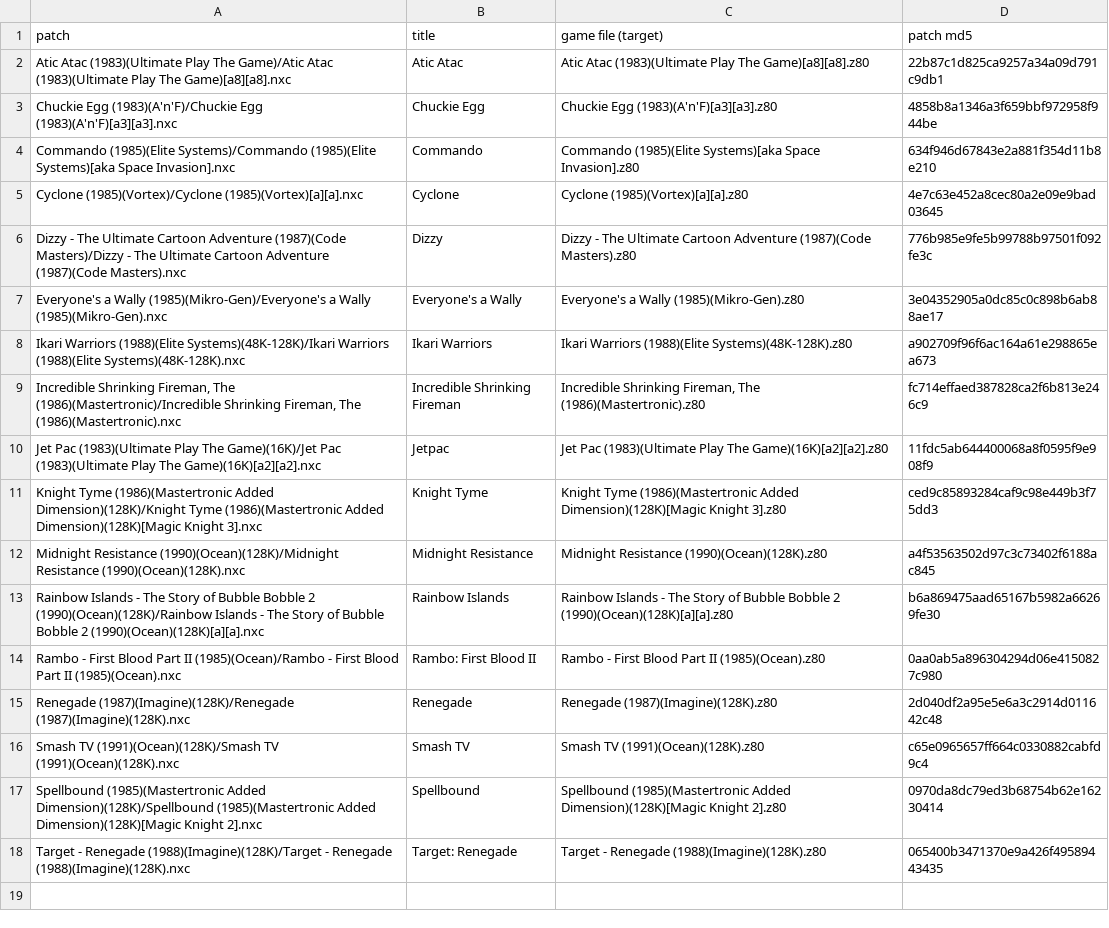
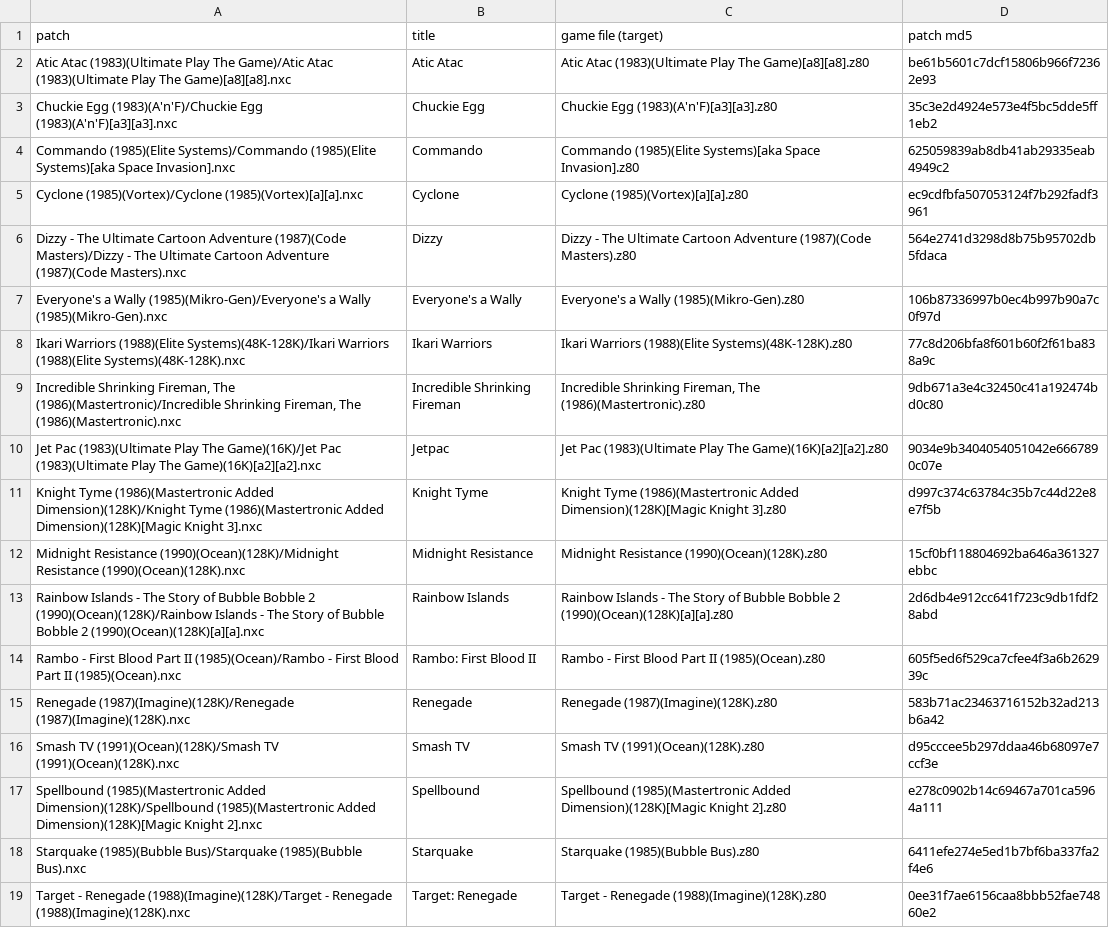
Before and after one commit to jattree/nxc, a TSV file: patches/manifest.tsv, drawn as a sheet; addresses are those after the commit; the diff names each change by its address in the sheet, - before the commit and + after, or states it on an @@ line.

Commit message:
feat: version 1.0 on every patch, and add Starquake
Each published patch now carries INF1 version 1.0, shown on its menu's Patch: row and in its
.nfo; the builds are byte-identical to before. Starquake (Bubble Bus, 1985) joins them: no
outline, and the whole alt ROM image written, which fixed a crash on its define-keys
screen. The .nfo files and patches/README.txt describe the new card setup.

```diff
--- a/patches/manifest.tsv
+++ b/patches/manifest.tsv
-D2 (patch md5): 22b87c1d825ca9257a34a09d791c9db1
+D2 (patch md5): be61b5601c7dcf15806b966f72362e93
-D3 (patch md5): 4858b8a1346a3f659bbf972958f944be
+D3 (patch md5): 35c3e2d4924e573e4f5bc5dde5ff1eb2
-D4 (patch md5): 634f946d67843e2a881f354d11b8e210
+D4 (patch md5): 625059839ab8db41ab29335eab4949c2
-D5 (patch md5): 4e7c63e452a8cec80a2e09e9bad03645
+D5 (patch md5): ec9cdfbfa507053124f7b292fadf3961
-D6 (patch md5): 776b985e9fe5b99788b97501f092fe3c
+D6 (patch md5): 564e2741d3298d8b75b95702db5fdaca
-D7 (patch md5): 3e04352905a0dc85c0c898b6ab88ae17
+D7 (patch md5): 106b87336997b0ec4b997b90a7c0f97d
-D8 (patch md5): a902709f96f6ac164a61e298865ea673
+D8 (patch md5): 77c8d206bfa8f601b60f2f61ba838a9c
-D9 (patch md5): fc714effaed387828ca2f6b813e246c9
+D9 (patch md5): 9db671a3e4c32450c41a192474bd0c80
-D10 (patch md5): 11fdc5ab644400068a8f0595f9e908f9
+D10 (patch md5): 9034e9b3404054051042e6667890c07e
-D11 (patch md5): ced9c85893284caf9c98e449b3f75dd3
+D11 (patch md5): d997c374c63784c35b7c44d22e8e7f5b
-D12 (patch md5): a4f53563502d97c3c73402f6188ac845
+D12 (patch md5): 15cf0bf118804692ba646a361327ebbc
-D13 (patch md5): b6a869475aad65167b5982a66269fe30
+D13 (patch md5): 2d6db4e912cc641f723c9db1fdf28abd
-D14 (patch md5): 0aa0ab5a896304294d06e4150827c980
+D14 (patch md5): 605f5ed6f529ca7cfee4f3a6b262939c
-D15 (patch md5): 2d040df2a95e5e6a3c2914d011642c48
+D15 (patch md5): 583b71ac23463716152b32ad213b6a42
-D16 (patch md5): c65e0965657ff664c0330882cabfd9c4
+D16 (patch md5): d95cccee5b297ddaa46b68097e7ccf3e
-D17 (patch md5): 0970da8dc79ed3b68754b62e16230414
+D17 (patch md5): e278c0902b14c69467a701ca5964a111
+row 18: Starquake (1985)(Bubble Bus)/Starquake (1985)(Bubble Bus).nxc | Starquake | Starquake (1985)(Bubble Bus).z80 | 6411efe274e5ed1b7bf6ba337fa2f4e6
-D19 (patch md5): 065400b3471370e9a426f49589443435
+D19 (patch md5): 0ee31f7ae6156caa8bbb52fae74860e2
```
Also changed, not shown: 37 other files.
